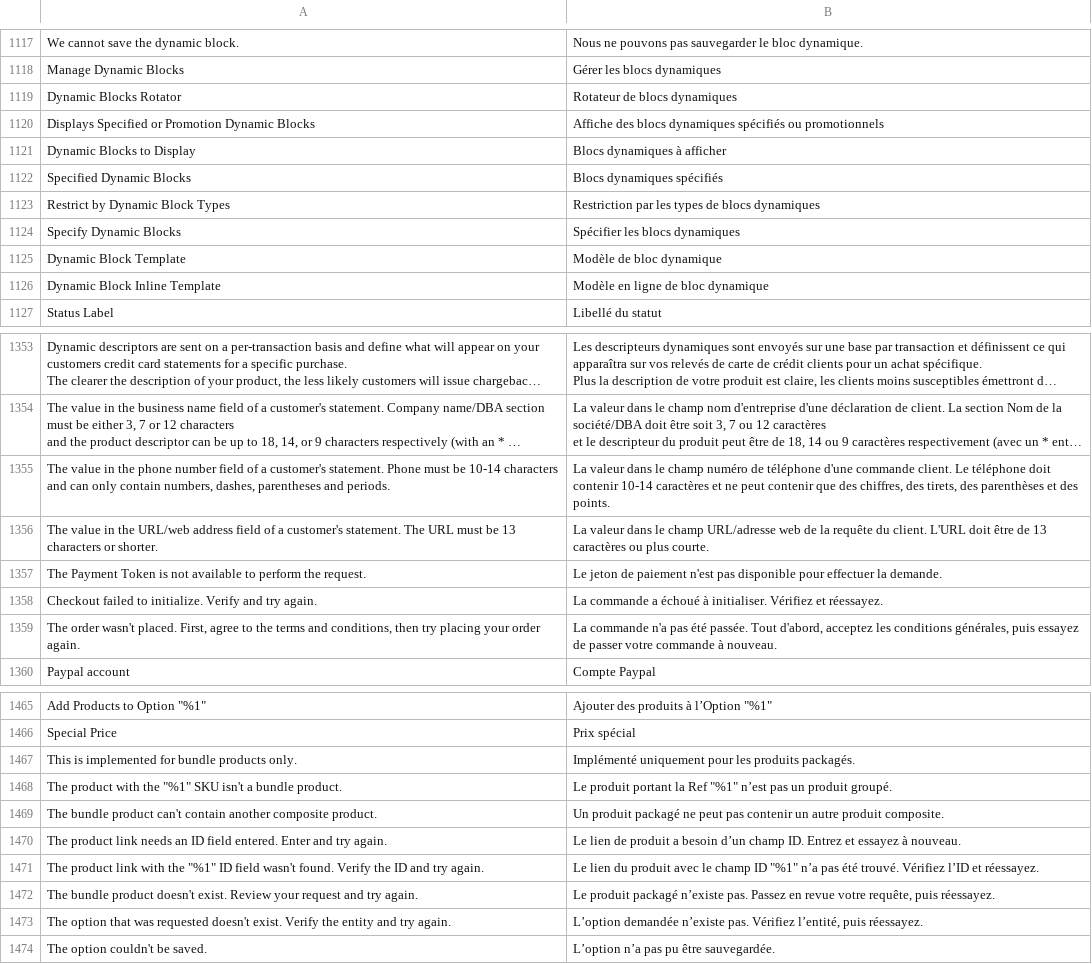
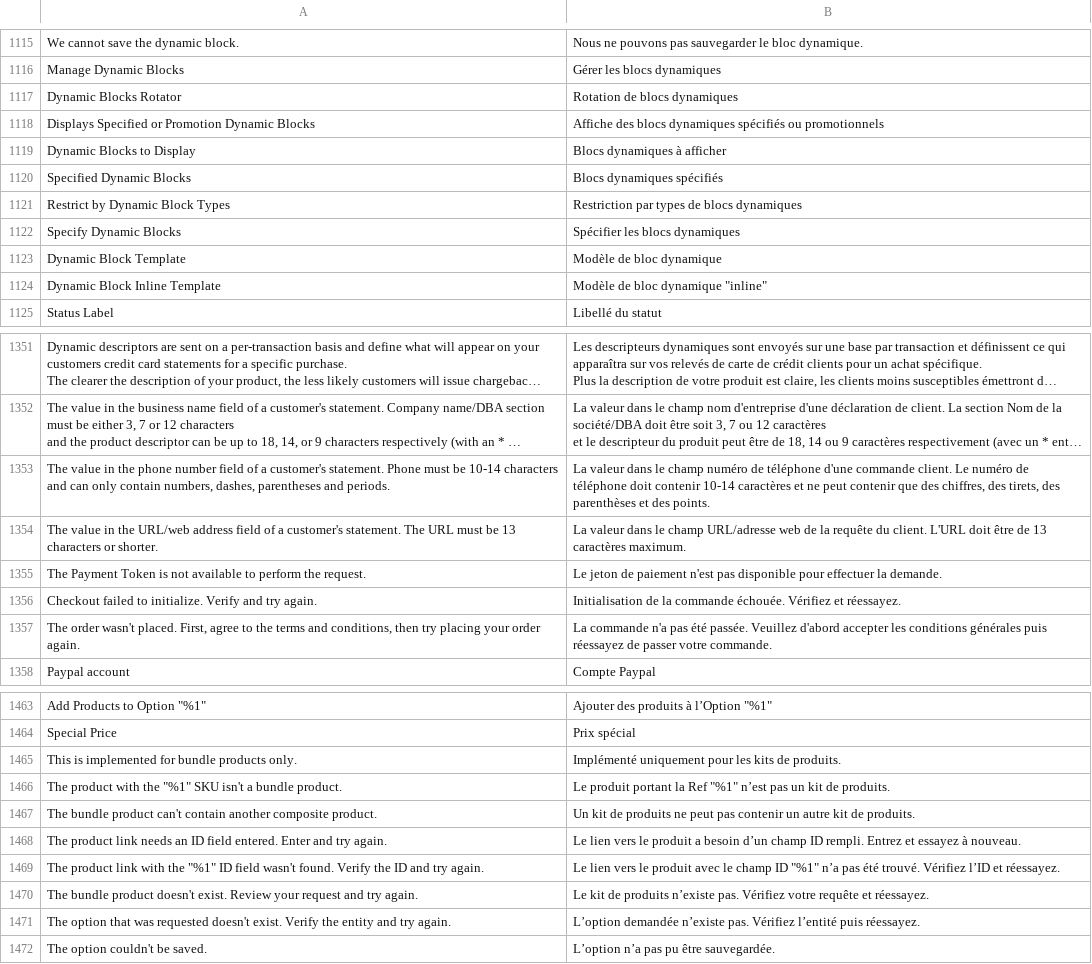
Before and after one commit to magento-l10n/language-fr_CA, a CSV file: fr_CA.csv, drawn as a sheet; only a part is shown, gaps mark what is left out; long unchanged cells end in …; addresses are those after the commit; the diff covers the shown part only; the diff names each change by its address in the sheet, - before the commit and + after, or states it on an @@ line.

```diff
--- a/fr_CA.csv
+++ b/fr_CA.csv
-B1117: Rotateur de blocs dynamiques
+B1117: Rotation de blocs dynamiques
-B1121: Restriction par les types de blocs dynamiques
+B1121: Restriction par types de blocs dynamiques
-B1124: Modèle en ligne de bloc dynamique
+B1124: Modèle de bloc dynamique "inline"
-B1353: …client. Le téléphone doit…
+B1353: …client. Le numéro de téléphone doit…
-B1354: …13 caractères ou plus courte.
+B1354: …13 caractères maximum.
-B1356: La commande a échoué à initialiser. Vérifiez et…
+B1356: Initialisation de la commande échouée. Vérifiez et…
-B1357: …été passée. Tout d'abord, acceptez les conditions générales, puis essayez de passer votre commande à nouveau.
+B1357: …été passée. Veuillez d'abord accepter les conditions générales puis réessayez de passer votre commande.
-B1465: …pour les produits packagés.
+B1465: …pour les kits de produits.
-B1466: …pas un produit groupé.
+B1466: …pas un kit de produits.
-B1467: Un produit packagé ne peut pas contenir un autre produit composite.
+B1467: Un kit de produits ne peut pas contenir un autre kit de produits.
-B1468: Le lien de produit a besoin d’un champ ID. Entrez et…
+B1468: Le lien vers le produit a besoin d’un champ ID rempli. Entrez et…
-B1469: Le lien du produit avec…
+B1469: Le lien vers le produit avec…
-B1470: Le produit packagé n’existe pas. Passez en revue votre requête, puis réessayez.
+B1470: Le kit de produits n’existe pas. Vérifiez votre requête et réessayez.
-B1471: …pas. Vérifiez l’entité, puis réessayez.
+B1471: …pas. Vérifiez l’entité puis réessayez.
```
Also changed, not shown: 3 added rows, 2 removed rows and 48 edited cells elsewhere in this file, 1 other file.
